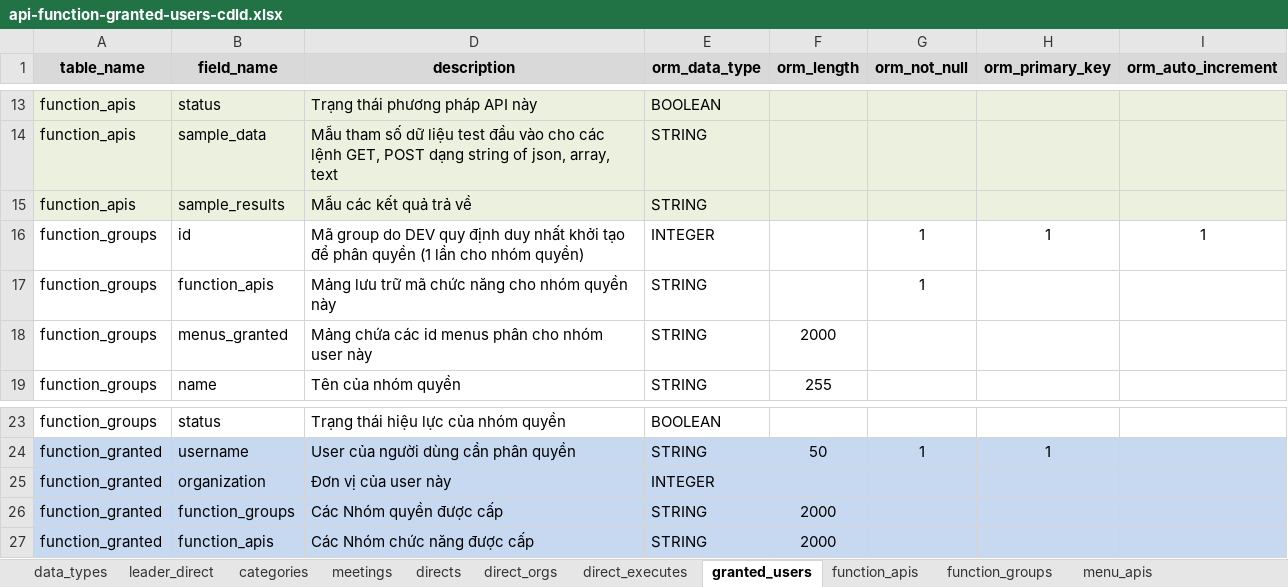
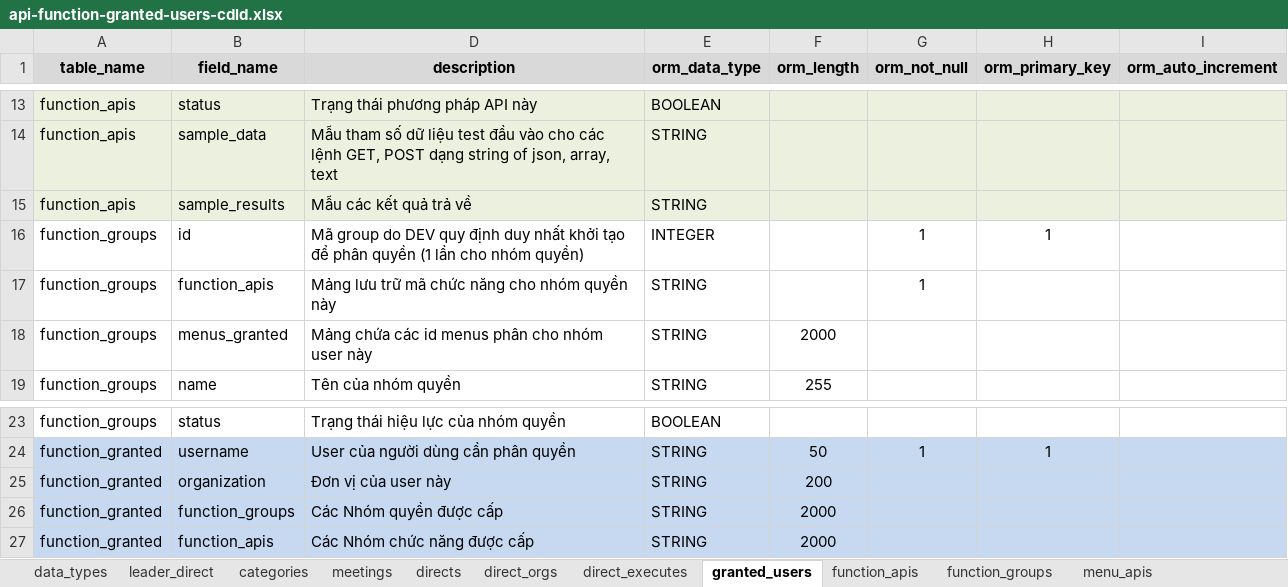
Before and after one commit to nvdinh185/leader-direct, an Excel workbook: db/excel/api-function-granted-users-cdld.xlsx, sheet granted_users, drawn as a sheet; only a part is shown, gaps mark what is left out; values as stored, in another font and other column widths than the file's, no borders; the diff names each change by its address in the sheet, - before the commit and + after, or states it on an @@ line.

```diff
--- a/db/excel/api-function-granted-users-cdld.xlsx (sheet granted_users)
+++ b/db/excel/api-function-granted-users-cdld.xlsx (sheet granted_users)
-I16 (orm_auto_increment): 1
+I16 (orm_auto_increment): (empty)
-E25 (orm_data_type): INTEGER
+E25 (orm_data_type): STRING
-F25 (orm_length): (empty)
+F25 (orm_length): 200
```
Also changed, not shown: sheet function_apis, sheet leader_direct.
